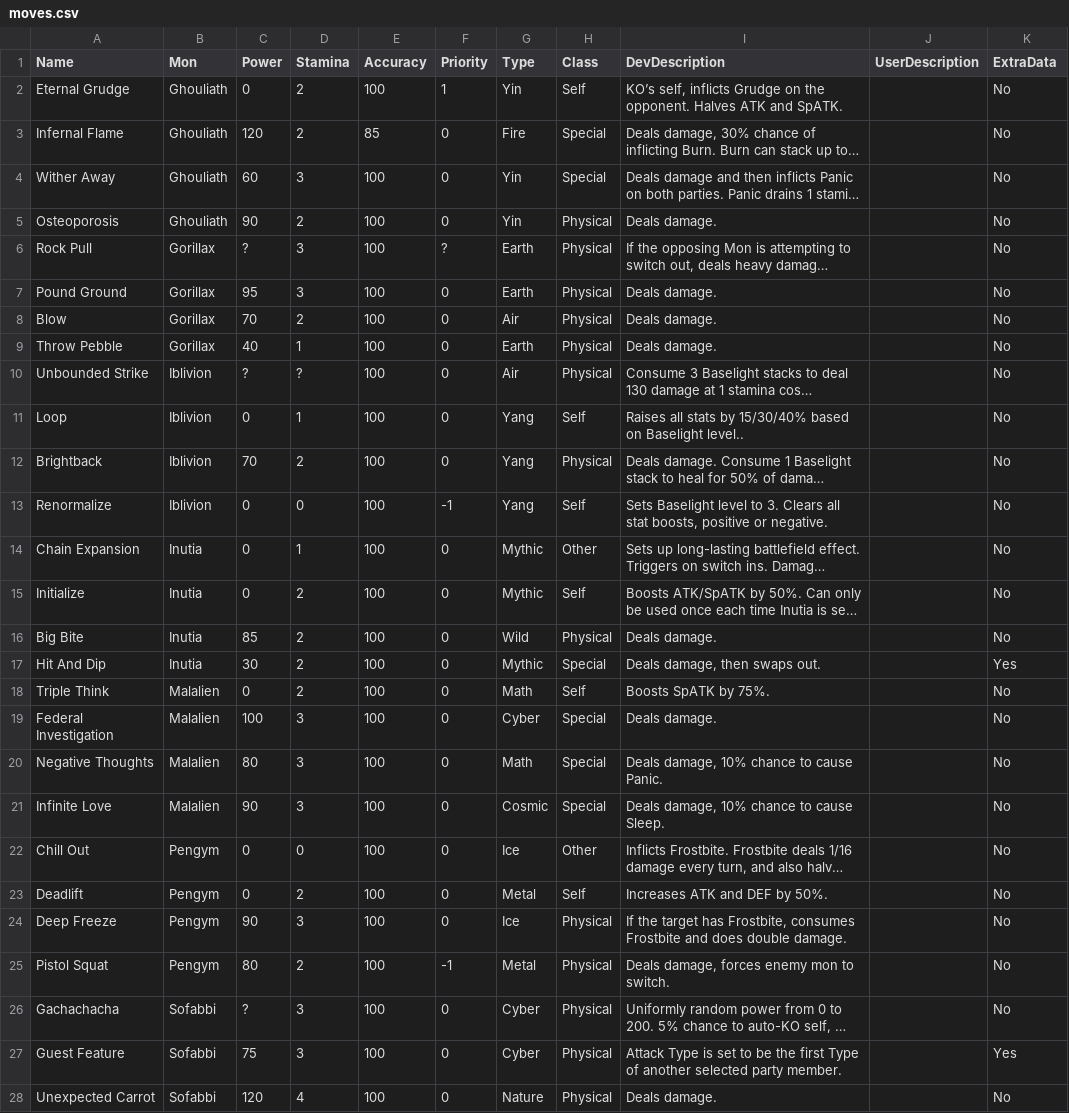
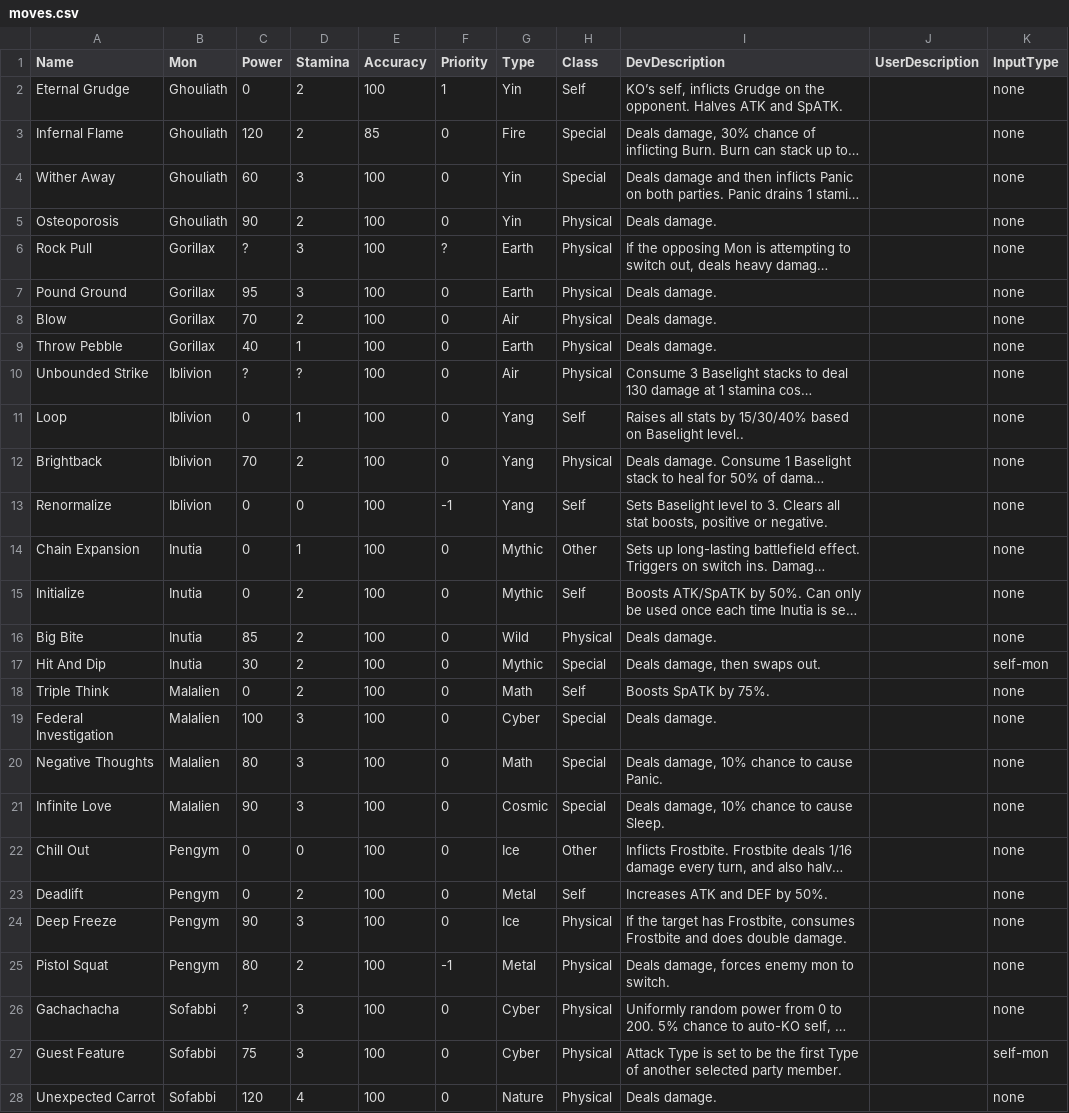
Before and after one commit to stompgg/chomp, a CSV file: drool/moves.csv, drawn as a sheet; only a part is shown; long unchanged cells end in …; the diff covers the shown part only; the diff names each change by its address in the sheet, - before the commit and + after, or states it on an @@ line.

```diff
--- a/drool/moves.csv
+++ b/drool/moves.csv
-K1: ExtraData
+K1: InputType
-K2:K16 (InputType): No
+K2:K16 (InputType): none
-K17 (InputType): Yes
+K17 (InputType): self-mon
-K18:K26 (InputType): No
+K18:K26 (InputType): none
-K27 (InputType): Yes
+K27 (InputType): self-mon
-K28 (InputType): No
+K28 (InputType): none
```
Also changed, not shown: 21 edited cells elsewhere in this file, 2 other files.
